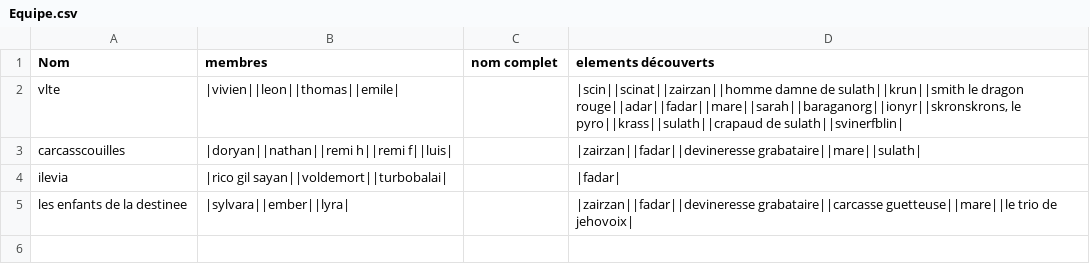
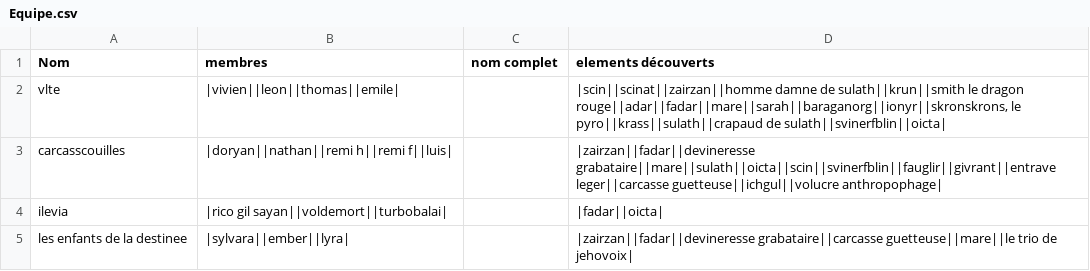
Before and after one commit to EmileLevast/DarkSoulManager, a CSV file: src/jvmMain/resources/Equipe.csv, drawn as a sheet.

```diff
--- a/src/jvmMain/resources/Equipe.csv
+++ b/src/jvmMain/resources/Equipe.csv
@@ -1,5 +1,5 @@
 Nom;membres ;nom complet ;elements découverts
-vlte;|vivien||leon||thomas||emile|;;|scin||scinat||zairzan||homme damne de sulath||krun||smith le dragon rouge||adar||fadar||mare||sarah||baraganorg||ionyr||skronskrons, le pyro||krass||sulath||crapaud de sulath||svinerfblin|
-carcasscouilles;|doryan||nathan||remi h||remi f||luis|;;|zairzan||fadar||devineresse grabataire||mare||sulath|
-ilevia;|rico gil sayan||voldemort||turbobalai|;;|fadar|
+vlte;|vivien||leon||thomas||emile|;;|scin||scinat||zairzan||homme damne de sulath||krun||smith le dragon rouge||adar||fadar||mare||sarah||baraganorg||ionyr||skronskrons, le pyro||krass||sulath||crapaud de sulath||svinerfblin||oicta|
+carcasscouilles;|doryan||nathan||remi h||remi f||luis|;;|zairzan||fadar||devineresse grabataire||mare||sulath||oicta||scin||svinerfblin||fauglir||givrant||entrave leger||carcasse guetteuse||ichgul||volucre anthropophage|
+ilevia;|rico gil sayan||voldemort||turbobalai|;;|fadar||oicta|
 les enfants de la destinee;|sylvara||ember||lyra|;;|zairzan||fadar||devineresse grabataire||carcasse guetteuse||mare||le trio de jehovoix|
```
Also changed, not shown: src/jvmMain/resources/Arme.csv, src/jvmMain/resources/Joueur.csv, 6 other files.
